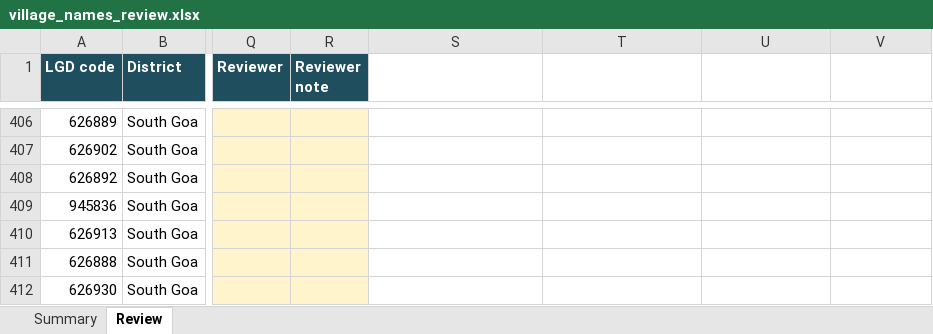
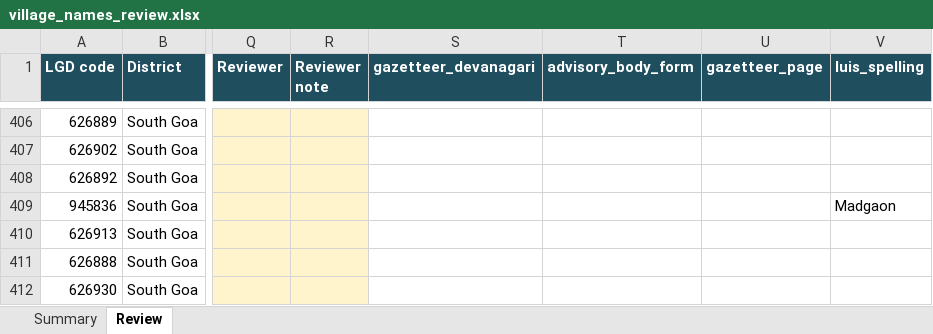
Before and after one commit to shashankayyar/khoim, an Excel workbook: data/village_names_review.xlsx, sheet Review, drawn as a sheet; only a part is shown, gaps mark what is left out; values as stored, in another font and other column widths than the file's, no borders; the diff covers the shown part only; the diff names each change by its address in the sheet, - before the commit and + after, or states it on an @@ line.

```diff
--- a/data/village_names_review.xlsx (sheet Review)
+++ b/data/village_names_review.xlsx (sheet Review)
-S1: (empty)
+S1: gazetteer_devanagari
-S1:V1 fill: none
+S1:V1 fill: #1F4E5F
-T1: (empty)
+T1: advisory_body_form
-U1: (empty)
+U1: gazetteer_page
-V1: (empty)
+V1: luis_spelling
-V409 (luis_spelling): (empty)
+V409 (luis_spelling): Madgaon
```
Also changed, not shown: 15 edited cells elsewhere in this sheet, 10 other files.
